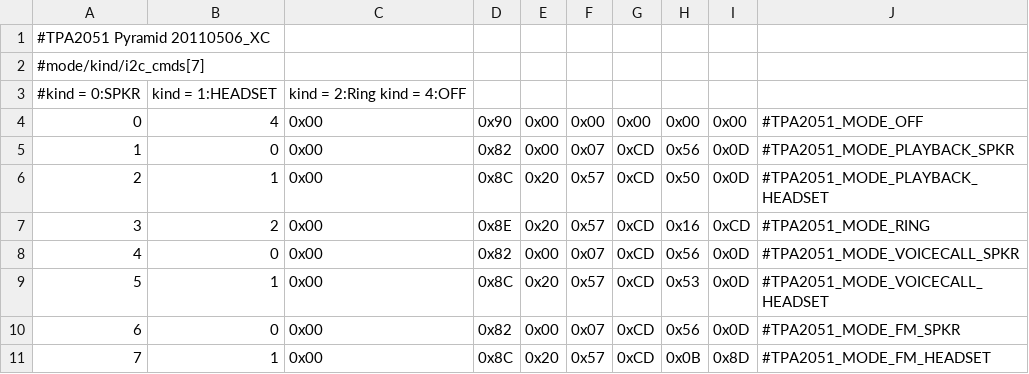
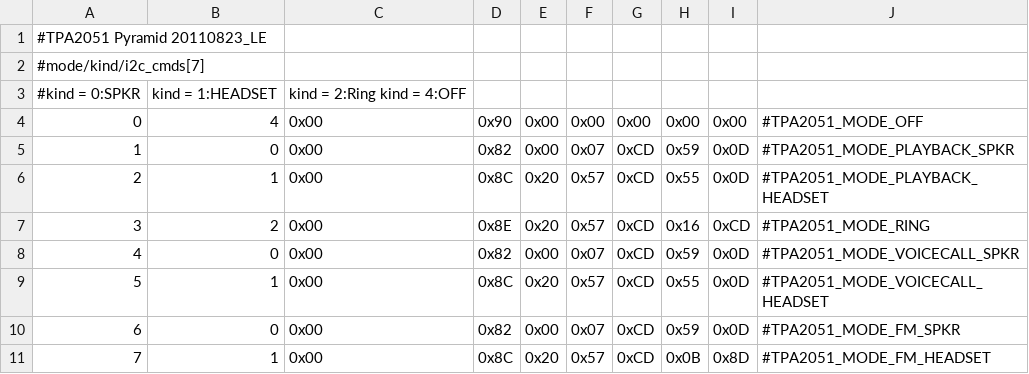
Before and after one commit to d8ahazard/MIUI_SHOOTER_DH_GB, a CSV file: system/etc/TPA2051_CFG_XC.csv, drawn as a sheet.

```diff
--- a/system/etc/TPA2051_CFG_XC.csv
+++ b/system/etc/TPA2051_CFG_XC.csv
@@ -1,2 +1,2 @@
-#TPA2051 Pyramid 20110506_XC,,,,,,,,,
+#TPA2051 Pyramid 20110823_LE,,,,,,,,,
 #mode/kind/i2c_cmds[7],,,,,,,,,
@@ -4,8 +4,8 @@
 0,4,0x00,0x90,0x00,0x00,0x00,0x00,0x00,#TPA2051_MODE_OFF
-1,0,0x00,0x82,0x00,0x07,0xCD,0x56,0x0D,#TPA2051_MODE_PLAYBACK_SPKR
-2,1,0x00,0x8C,0x20,0x57,0xCD,0x50,0x0D,#TPA2051_MODE_PLAYBACK_HEADSET
+1,0,0x00,0x82,0x00,0x07,0xCD,0x59,0x0D,#TPA2051_MODE_PLAYBACK_SPKR
+2,1,0x00,0x8C,0x20,0x57,0xCD,0x55,0x0D,#TPA2051_MODE_PLAYBACK_HEADSET
 3,2,0x00,0x8E,0x20,0x57,0xCD,0x16,0xCD,#TPA2051_MODE_RING
-4,0,0x00,0x82,0x00,0x07,0xCD,0x56,0x0D,#TPA2051_MODE_VOICECALL_SPKR
-5,1,0x00,0x8C,0x20,0x57,0xCD,0x53,0x0D,#TPA2051_MODE_VOICECALL_HEADSET
-6,0,0x00,0x82,0x00,0x07,0xCD,0x56,0x0D,#TPA2051_MODE_FM_SPKR
+4,0,0x00,0x82,0x00,0x07,0xCD,0x59,0x0D,#TPA2051_MODE_VOICECALL_SPKR
+5,1,0x00,0x8C,0x20,0x57,0xCD,0x55,0x0D,#TPA2051_MODE_VOICECALL_HEADSET
+6,0,0x00,0x82,0x00,0x07,0xCD,0x59,0x0D,#TPA2051_MODE_FM_SPKR
 7,1,0x00,0x8C,0x20,0x57,0xCD,0x0B,0x8D,#TPA2051_MODE_FM_HEADSET
```
Also changed, not shown: system/etc/TPA2051_CFG.csv.
